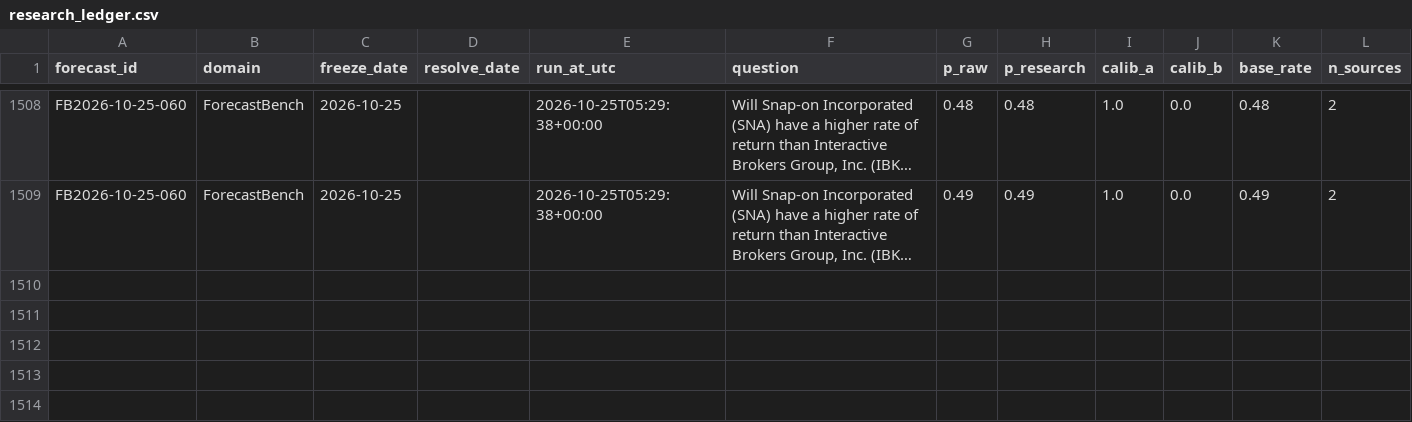
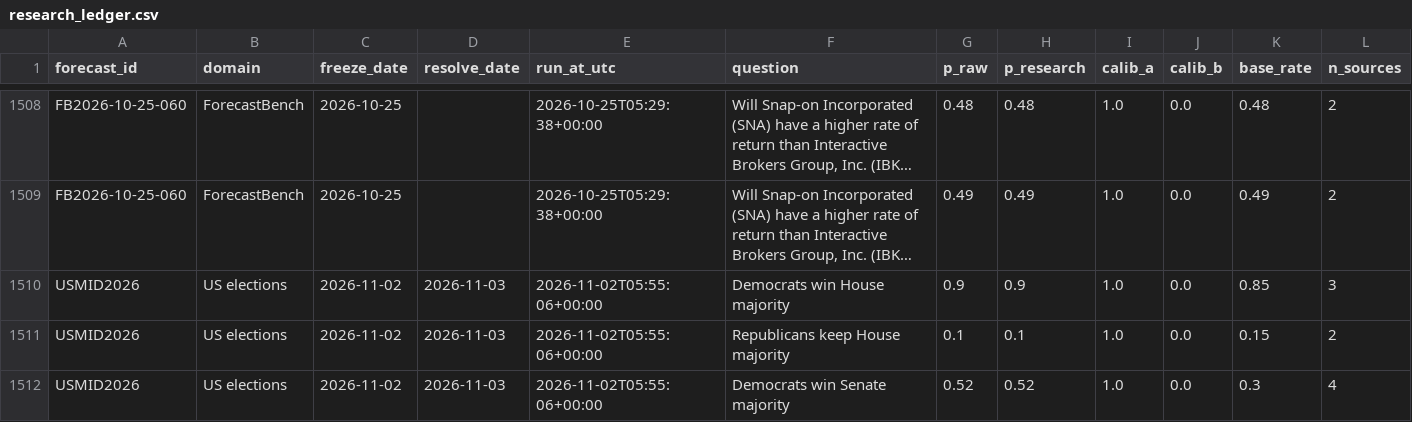
Before and after one commit to rkkant-design/psephos, a CSV file: forecasts/research_ledger.csv, drawn as a sheet; only a part is shown, gaps mark what is left out; long unchanged cells end in …; rows hold the shown columns only; the diff names each change by its address in the sheet, - before the commit and + after, or states it on an @@ line.

```diff
--- a/forecasts/research_ledger.csv
+++ b/forecasts/research_ledger.csv
+row 1510: USMID2026 | US elections | 2026-11-02 | 2026-11-03 | 2026-11-02T05:55:06+00:00 | Democrats win House majority | 0.9 | 0.9 | 1.0 | 0.0 | 0.85 | 3
+row 1511: USMID2026 | US elections | 2026-11-02 | 2026-11-03 | 2026-11-02T05:55:06+00:00 | Republicans keep House majority | 0.1 | 0.1 | 1.0 | 0.0 | 0.15 | 2
+row 1512: USMID2026 | US elections | 2026-11-02 | 2026-11-03 | 2026-11-02T05:55:06+00:00 | Democrats win Senate majority | 0.52 | 0.52 | 1.0 | 0.0 | 0.3 | 4
```
Also changed, not shown: forecasts/insider_signal_ledger.csv, forecasts/matches_ledger.csv, 28 other files.
